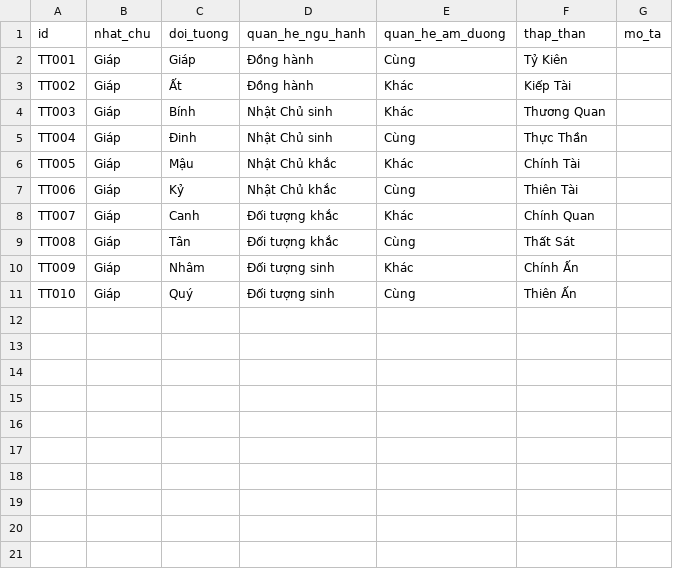
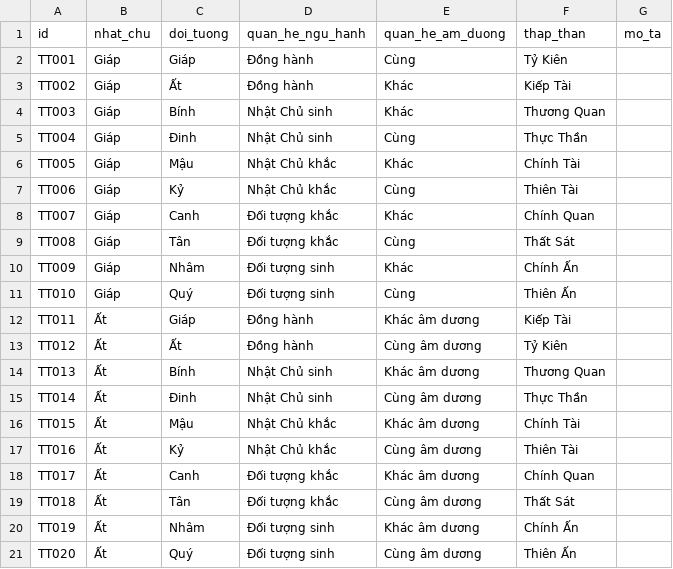
Before and after one commit to tienson86/BTE-Platform, a CSV file: database/02_quan_he/thap_than/du_lieu.csv, drawn as a sheet; the diff names each change by its address in the sheet, - before the commit and + after, or states it on an @@ line.

Commit message:
Update du_lieu.csv

```diff
--- a/database/02_quan_he/thap_than/du_lieu.csv
+++ b/database/02_quan_he/thap_than/du_lieu.csv
+row 12: TT011 | Ất | Giáp | Đồng hành | Khác âm dương | Kiếp Tài
+row 13: TT012 | Ất | Ất | Đồng hành | Cùng âm dương | Tỷ Kiên
+row 14: TT013 | Ất | Bính | Nhật Chủ sinh | Khác âm dương | Thương Quan
+row 15: TT014 | Ất | Đinh | Nhật Chủ sinh | Cùng âm dương | Thực Thần
+row 16: TT015 | Ất | Mậu | Nhật Chủ khắc | Khác âm dương | Chính Tài
+row 17: TT016 | Ất | Kỷ | Nhật Chủ khắc | Cùng âm dương | Thiên Tài
+row 18: TT017 | Ất | Canh | Đối tượng khắc | Khác âm dương | Chính Quan
+row 19: TT018 | Ất | Tân | Đối tượng khắc | Cùng âm dương | Thất Sát
+row 20: TT019 | Ất | Nhâm | Đối tượng sinh | Khác âm dương | Chính Ấn
+row 21: TT020 | Ất | Quý | Đối tượng sinh | Cùng âm dương | Thiên Ấn
```
